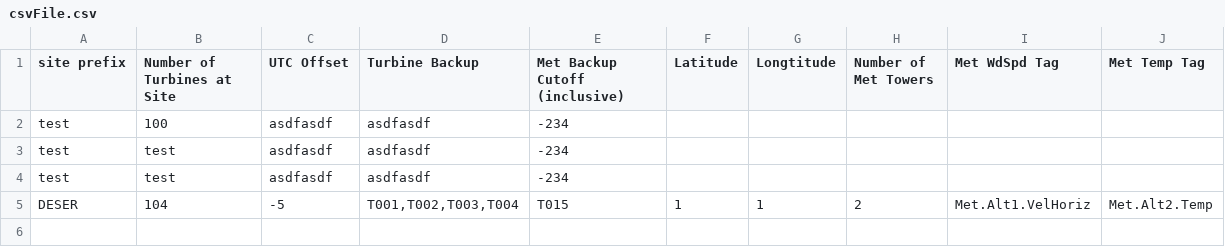
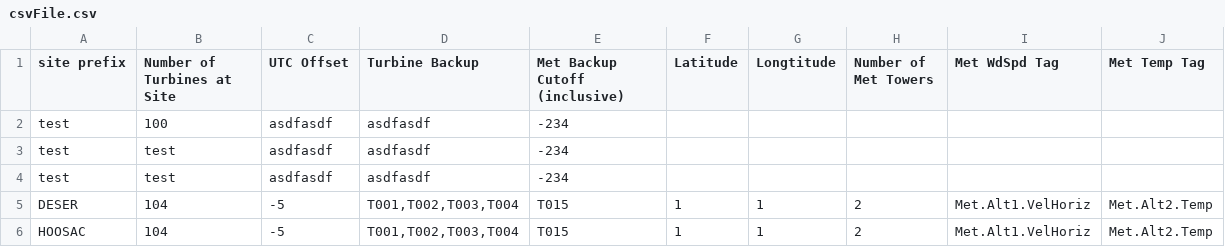
Before and after one commit to cheunste/Ekans, a CSV file: csvFile.csv, drawn as a sheet; the diff names each change by its address in the sheet, - before the commit and + after, or states it on an @@ line.

```diff
--- a/csvFile.csv
+++ b/csvFile.csv
+row 6: HOOSAC | 104 | -5 | T001,T002,T003,T004 | T015 | 1 | 1 | 2 | Met.Alt1.VelHoriz | Met.Alt2.Temp
```
Also changed, not shown: 1 other file.
